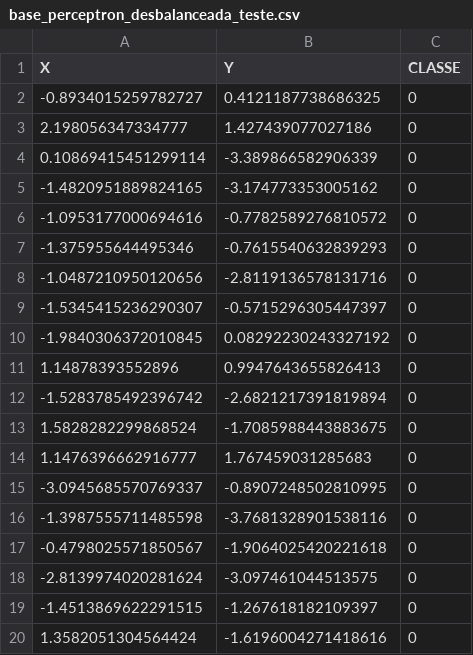
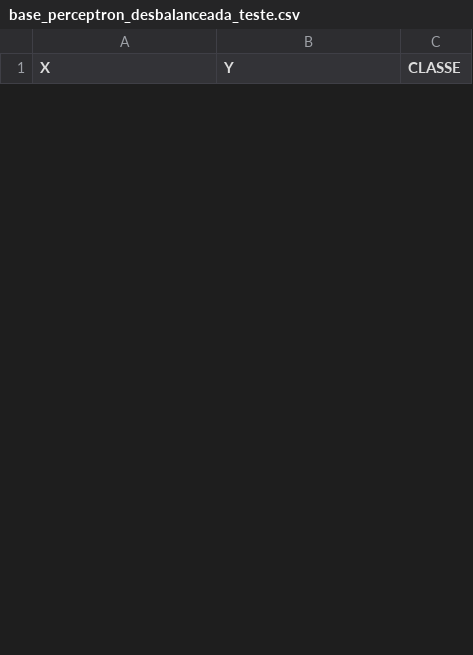
Before and after one commit to Polluix/perceptron-sma, a CSV file: src/base_perceptron_desbalanceada_teste.csv, drawn as a sheet; only a part is shown; the diff covers the shown part only.

Commit message:
fix: bases recriadas

```diff
--- a/src/base_perceptron_desbalanceada_teste.csv
+++ b/src/base_perceptron_desbalanceada_teste.csv
@@ -1,20 +1 @@
 X,Y,CLASSE
--0.8934015259782727,0.4121187738686325,0
-2.198056347334777,1.427439077027186,0
-0.10869415451299114,-3.389866582906339,0
--1.4820951889824165,-3.174773353005162,0
--1.0953177000694616,-0.7782589276810572,0
--1.375955644495346,-0.7615540632839293,0
--1.0487210950120656,-2.8119136578131716,0
--1.5345415236290307,-0.5715296305447397,0
--1.9840306372010845,0.08292230243327192,0
-1.14878393552896,0.9947643655826413,0
--1.5283785492396742,-2.6821217391819894,0
-1.5828282299868524,-1.7085988443883675,0
-1.1476396662916777,1.767459031285683,0
--3.0945685570769337,-0.8907248502810995,0
--1.3987555711485598,-3.7681328901538116,0
--0.4798025571850567,-1.9064025420221618,0
--2.8139974020281624,-3.097461044513575,0
--1.4513869622291515,-1.267618182109397,0
-1.3582051304564424,-1.6196004271418616,0
```
Also changed, not shown: 25 added rows and 6 removed rows elsewhere in this file, 15 other files.
